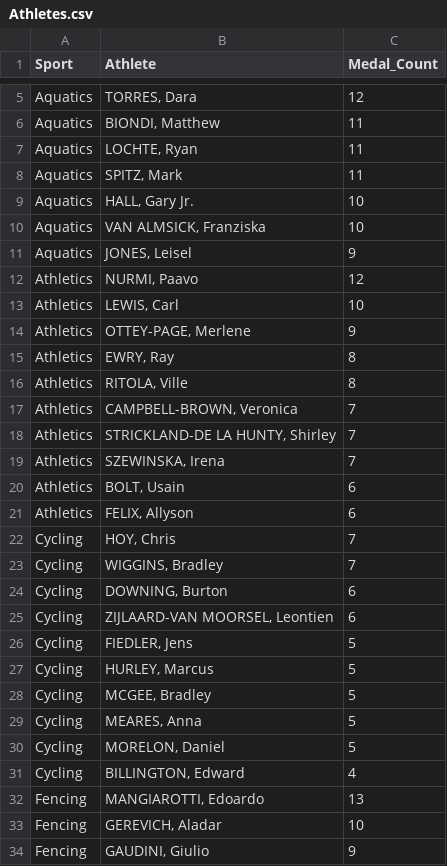
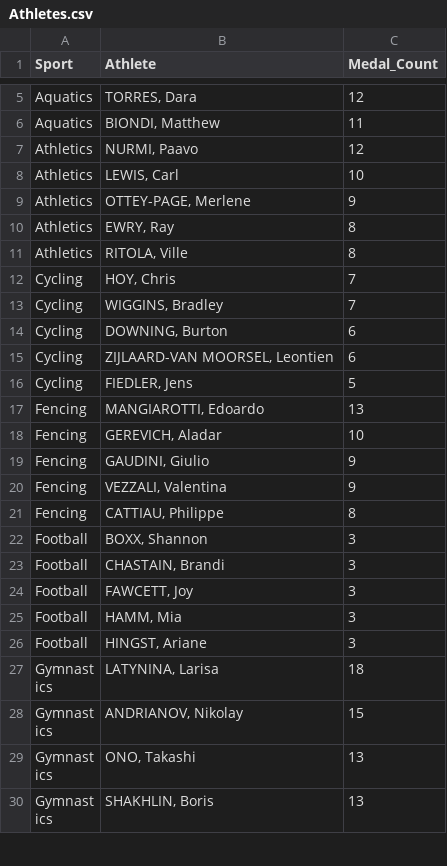
Before and after one commit to cbud0003/Assignment-2, a CSV file: data/Athletes.csv, drawn as a sheet; only a part is shown, gaps mark what is left out; the shorter side is filled out with more unchanged rows; the diff covers the shown part only; the diff names each change by its address in the sheet, - before the commit and + after, or states it on an @@ line.

Commit message:
Reduce athlete

```diff
--- a/data/Athletes.csv
+++ b/data/Athletes.csv
-row 7: Aquatics | LOCHTE, Ryan | 11
-row 8: Aquatics | SPITZ, Mark | 11
-row 9: Aquatics | HALL, Gary Jr. | 10
-row 10: Aquatics | VAN ALMSICK, Franziska | 10
-row 11: Aquatics | JONES, Leisel | 9
-row 17: Athletics | CAMPBELL-BROWN, Veronica | 7
-row 18: Athletics | STRICKLAND-DE LA HUNTY, Shirley | 7
-row 19: Athletics | SZEWINSKA, Irena | 7
-row 20: Athletics | BOLT, Usain | 6
-row 21: Athletics | FELIX, Allyson | 6
-row 27: Cycling | HURLEY, Marcus | 5
-row 28: Cycling | MCGEE, Bradley | 5
-row 29: Cycling | MEARES, Anna | 5
-row 30: Cycling | MORELON, Daniel | 5
-row 31: Cycling | BILLINGTON, Edward | 4
```
Also changed, not shown: 40 removed rows elsewhere in this file.
